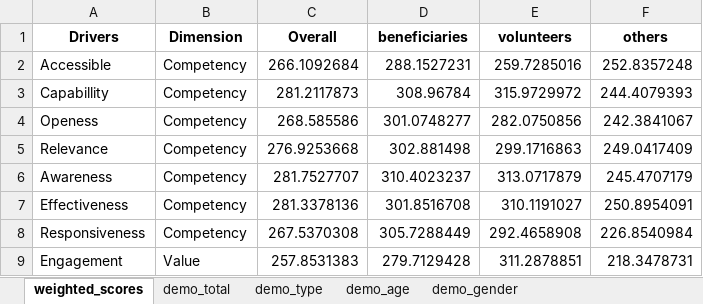
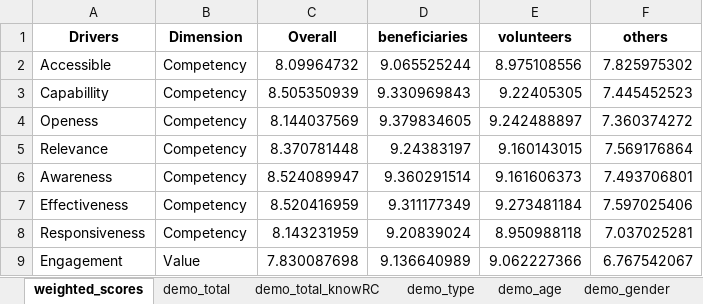
Before and after one commit to CEA-dataportal/trust-index, an Excel workbook: summary/Zambia.xlsx, sheet weighted_scores, drawn as a sheet; only a part is shown; values as stored, in another font and other column widths than the file's, no borders; the diff covers the shown part only; the diff names each change by its address in the sheet, - before the commit and + after, or states it on an @@ line.

```diff
--- a/summary/Zambia.xlsx (sheet weighted_scores)
+++ b/summary/Zambia.xlsx (sheet weighted_scores)
+sheet tab: demo_total_knowRC
-C2 (Overall): 266.1092684
+C2 (Overall): 8.09964732
-D2 (beneficiaries): 288.1527231
+D2 (beneficiaries): 9.065525244
-E2 (volunteers): 259.7285016
+E2 (volunteers): 8.975108556
-F2 (others): 252.8357248
+F2 (others): 7.825975302
-C3 (Overall): 281.2117873
+C3 (Overall): 8.505350939
-D3 (beneficiaries): 308.96784
+D3 (beneficiaries): 9.330969843
-E3 (volunteers): 315.9729972
+E3 (volunteers): 9.22405305
-F3 (others): 244.4079393
+F3 (others): 7.445452523
-C4 (Overall): 268.585586
+C4 (Overall): 8.144037569
-D4 (beneficiaries): 301.0748277
+D4 (beneficiaries): 9.379834605
-E4 (volunteers): 282.0750856
+E4 (volunteers): 9.242488897
-F4 (others): 242.3841067
+F4 (others): 7.360374272
-C5 (Overall): 276.9253668
+C5 (Overall): 8.370781448
-D5 (beneficiaries): 302.881498
+D5 (beneficiaries): 9.24383197
-E5 (volunteers): 299.1716863
+E5 (volunteers): 9.160143015
-F5 (others): 249.0417409
+F5 (others): 7.569176864
-C6 (Overall): 281.7527707
+C6 (Overall): 8.524089947
-D6 (beneficiaries): 310.4023237
+D6 (beneficiaries): 9.360291514
-E6 (volunteers): 313.0717879
+E6 (volunteers): 9.161606373
-F6 (others): 245.4707179
+F6 (others): 7.493706801
-C7 (Overall): 281.3378136
+C7 (Overall): 8.520416959
-D7 (beneficiaries): 301.8516708
+D7 (beneficiaries): 9.311177349
-E7 (volunteers): 310.1191027
+E7 (volunteers): 9.273481184
-F7 (others): 250.8954091
+F7 (others): 7.597025406
-C8 (Overall): 267.5370308
+C8 (Overall): 8.143231959
-D8 (beneficiaries): 305.7288449
+D8 (beneficiaries): 9.20839024
-E8 (volunteers): 292.4658908
+E8 (volunteers): 8.950988118
-F8 (others): 226.8540984
+F8 (others): 7.037025281
-C9 (Overall): 257.8531383
+C9 (Overall): 7.830087698
-D9 (beneficiaries): 279.7129428
+D9 (beneficiaries): 9.136640989
-E9 (volunteers): 311.2878851
+E9 (volunteers): 9.062227366
-F9 (others): 218.3478731
+F9 (others): 6.767542067
```
Also changed, not shown: 3 added rows, 3 removed rows and 28 edited cells elsewhere in this sheet, sheet demo_type, sheet demo_age, sheet demo_gender, sheet demo_total, 1 other file.
